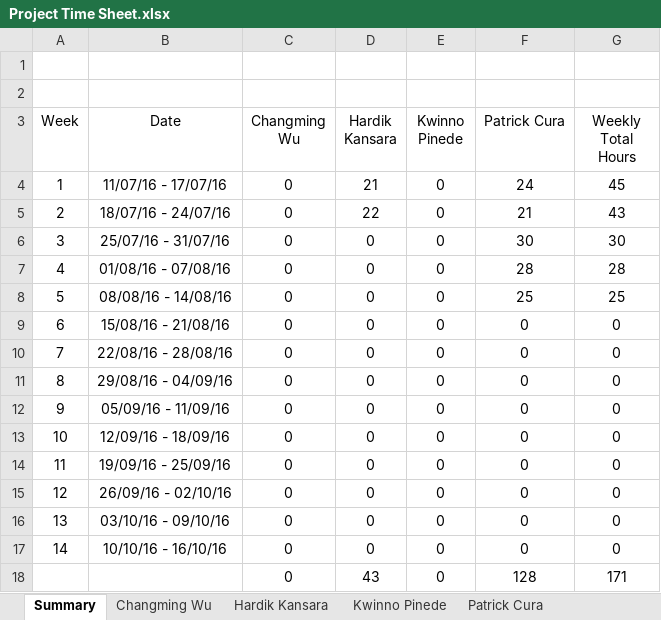
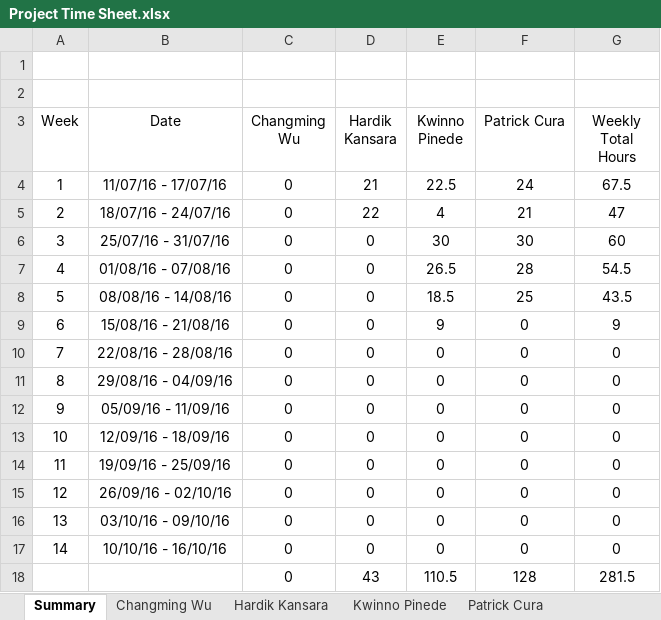
Before and after one commit to kweno/Weltec-Project, an Excel workbook: Time Sheet/Project Time Sheet.xlsx, sheet Summary, drawn as a sheet; values as stored, in another font and other column widths than the file's, no borders; the diff names each change by its address in the sheet, - before the commit and + after, or states it on an @@ line.

```diff
--- a/Time Sheet/Project Time Sheet.xlsx (sheet Summary)
+++ b/Time Sheet/Project Time Sheet.xlsx (sheet Summary)
-E4 (Kwinno Pinede): 0
+E4 (Kwinno Pinede): 22.5
-G4 (Weekly Total Hours): 45
+G4 (Weekly Total Hours): 67.5
-E5 (Kwinno Pinede): 0
+E5 (Kwinno Pinede): 4
-G5 (Weekly Total Hours): 43
+G5 (Weekly Total Hours): 47
-E6 (Kwinno Pinede): 0
+E6 (Kwinno Pinede): 30
-G6 (Weekly Total Hours): 30
+G6 (Weekly Total Hours): 60
-E7 (Kwinno Pinede): 0
+E7 (Kwinno Pinede): 26.5
-G7 (Weekly Total Hours): 28
+G7 (Weekly Total Hours): 54.5
-E8 (Kwinno Pinede): 0
+E8 (Kwinno Pinede): 18.5
-G8 (Weekly Total Hours): 25
+G8 (Weekly Total Hours): 43.5
-E9 (Kwinno Pinede): 0
+E9 (Kwinno Pinede): 9
-G9 (Weekly Total Hours): 0
+G9 (Weekly Total Hours): 9
-E18 (Kwinno Pinede): 0
+E18 (Kwinno Pinede): 110.5
-G18 (Weekly Total Hours): 171
+G18 (Weekly Total Hours): 281.5
```
Also changed, not shown: sheet Kwinno Pinede, 4 other files.
